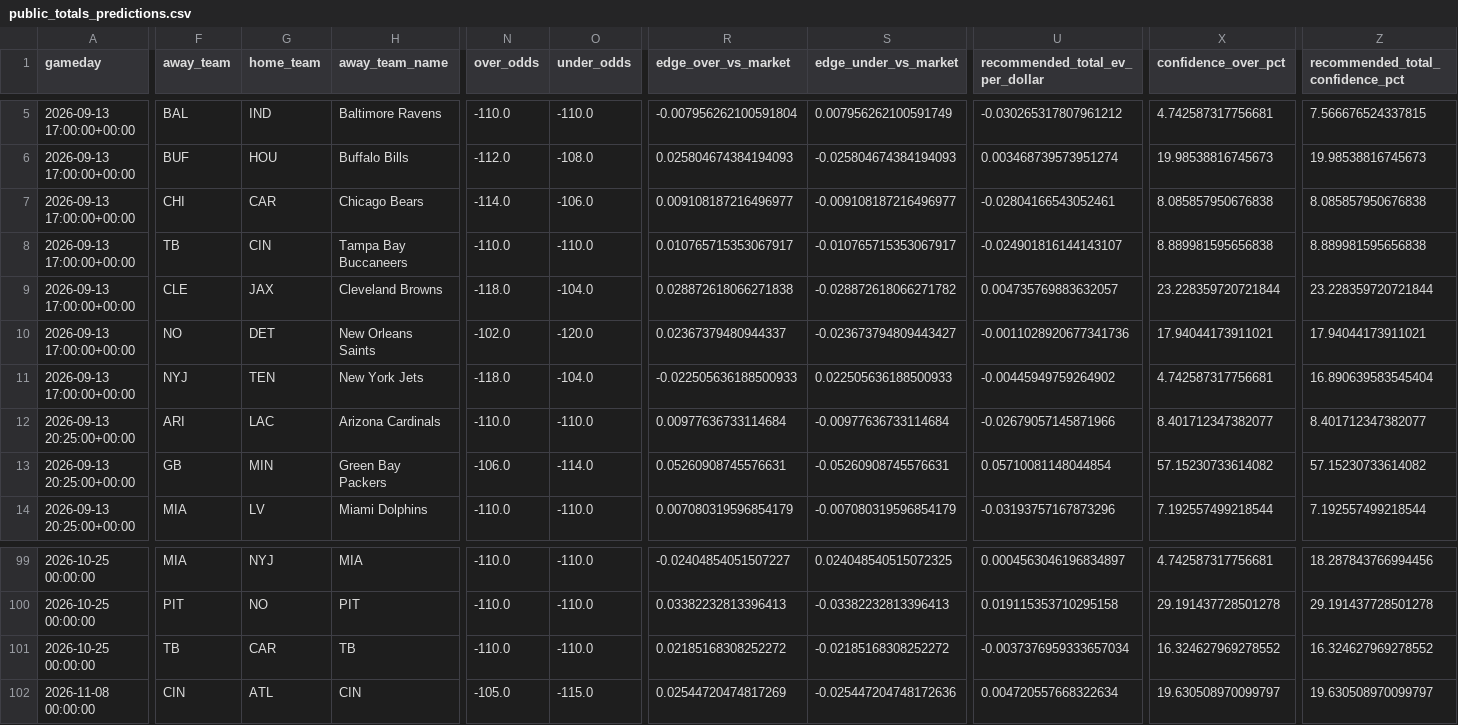
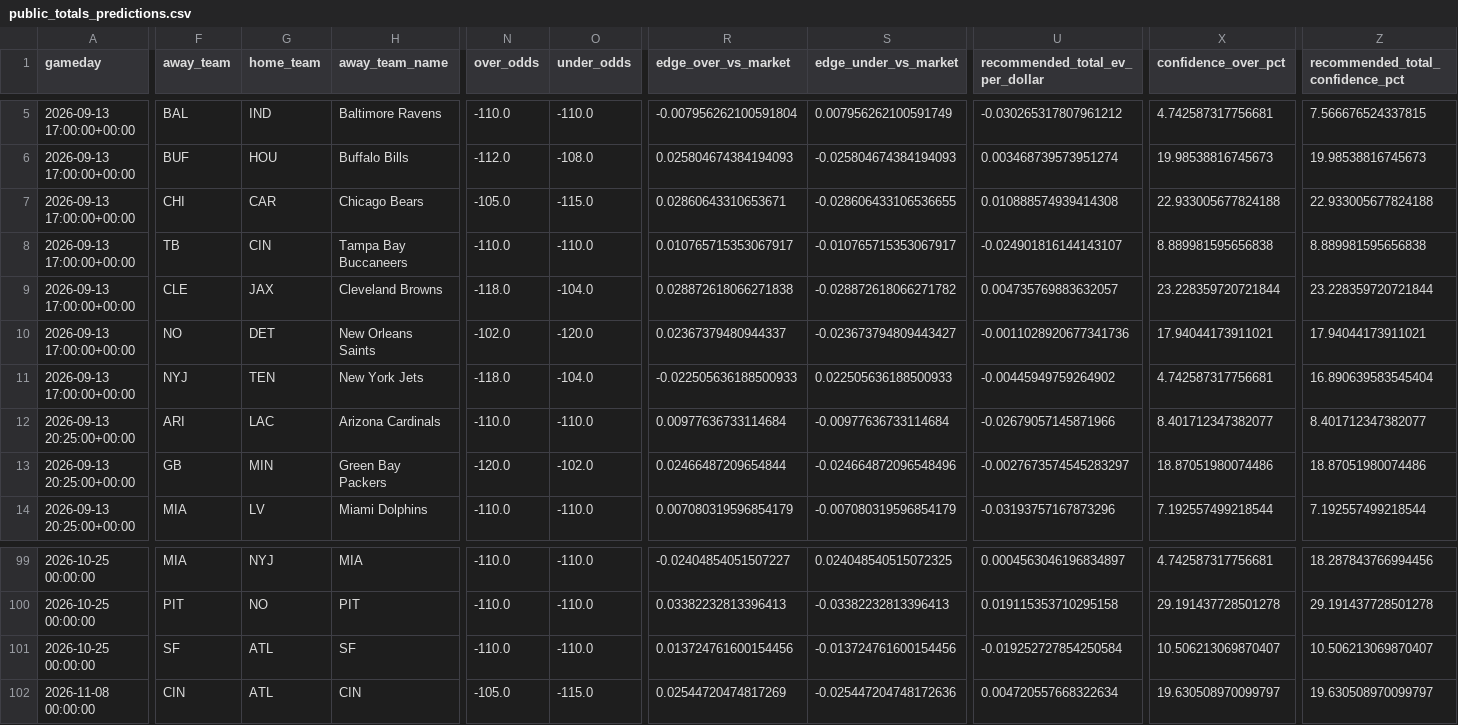
Before and after one commit to kirbypuckett031460-web/nflml, a CSV file: published/public_totals_predictions.csv, drawn as a sheet; only a part is shown, gaps mark what is left out; the diff covers the shown part only; the diff names each change by its address in the sheet, - before the commit and + after, or states it on an @@ line.

```diff
--- a/published/public_totals_predictions.csv
+++ b/published/public_totals_predictions.csv
-N7 (over_odds): -114.0
+N7 (over_odds): -105.0
-O7 (under_odds): -106.0
+O7 (under_odds): -115.0
-R7 (edge_over_vs_market): 0.009108187216496977
+R7 (edge_over_vs_market): 0.02860643310653671
-S7 (edge_under_vs_market): -0.009108187216496977
+S7 (edge_under_vs_market): -0.028606433106536655
-U7 (recommended_total_ev_per_dollar): -0.02804166543052461
+U7 (recommended_total_ev_per_dollar): 0.010888574939414308
-X7 (confidence_over_pct): 8.085857950676838
+X7 (confidence_over_pct): 22.933005677824188
-Z7 (recommended_total_confidence_pct): 8.085857950676838
+Z7 (recommended_total_confidence_pct): 22.933005677824188
-N13 (over_odds): -106.0
+N13 (over_odds): -120.0
-O13 (under_odds): -114.0
+O13 (under_odds): -102.0
-R13 (edge_over_vs_market): 0.05260908745576631
+R13 (edge_over_vs_market): 0.02466487209654844
-S13 (edge_under_vs_market): -0.05260908745576631
+S13 (edge_under_vs_market): -0.024664872096548496
-U13 (recommended_total_ev_per_dollar): 0.05710081148044854
+U13 (recommended_total_ev_per_dollar): -0.0027673574545283297
-X13 (confidence_over_pct): 57.15230733614082
+X13 (confidence_over_pct): 18.87051980074486
-Z13 (recommended_total_confidence_pct): 57.15230733614082
+Z13 (recommended_total_confidence_pct): 18.87051980074486
-F101 (away_team): TB
+F101 (away_team): SF
-G101 (home_team): CAR
+G101 (home_team): ATL
-H101 (away_team_name): TB
+H101 (away_team_name): SF
-R101 (edge_over_vs_market): 0.02185168308252272
+R101 (edge_over_vs_market): 0.013724761600154456
-S101 (edge_under_vs_market): -0.02185168308252272
+S101 (edge_under_vs_market): -0.013724761600154456
-U101 (recommended_total_ev_per_dollar): -0.0037376959333657034
+U101 (recommended_total_ev_per_dollar): -0.019252727854250584
-X101 (confidence_over_pct): 16.324627969278552
+X101 (confidence_over_pct): 10.506213069870407
-Z101 (recommended_total_confidence_pct): 16.324627969278552
+Z101 (recommended_total_confidence_pct): 10.506213069870407
```
Also changed, not shown: 8 edited cells elsewhere in this file, published/public_predictions.csv, 1 other file.
